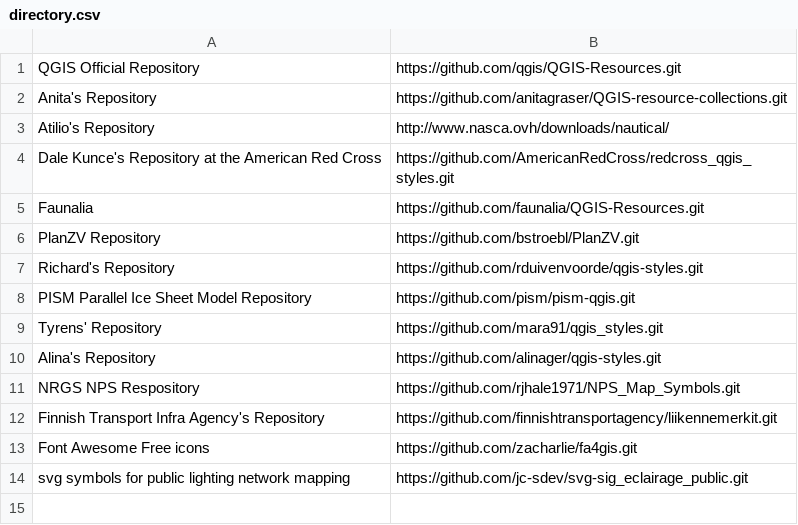
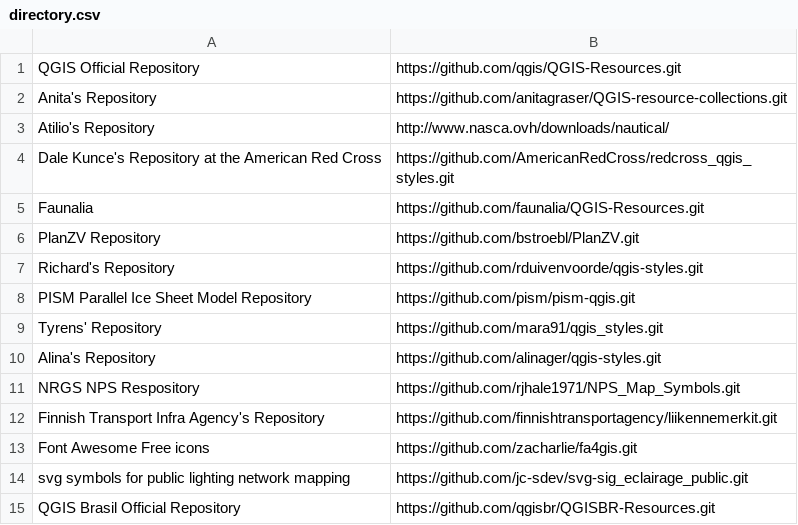
Before and after one commit to qgis/QGIS-Resources, a CSV file: directory.csv, drawn as a sheet; the diff names each change by its address in the sheet, - before the commit and + after, or states it on an @@ line.

Commit message:
Update directory.csv
Add QGIS Brasil Official Repository

```diff
--- a/directory.csv
+++ b/directory.csv
+row 15: QGIS Brasil Official Repository | https://github.com/qgisbr/QGISBR-Resources.git
```
